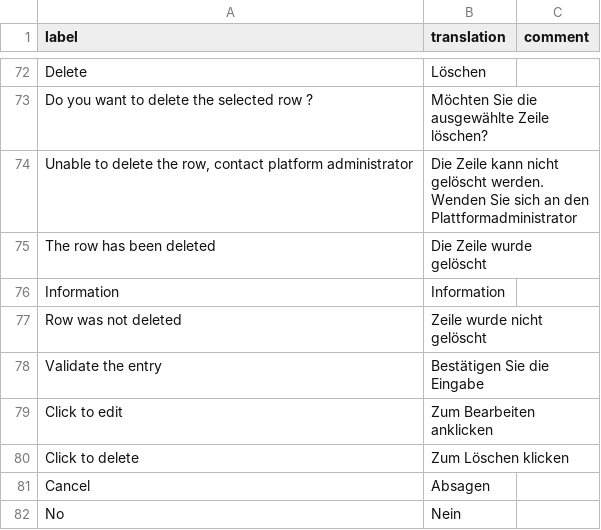
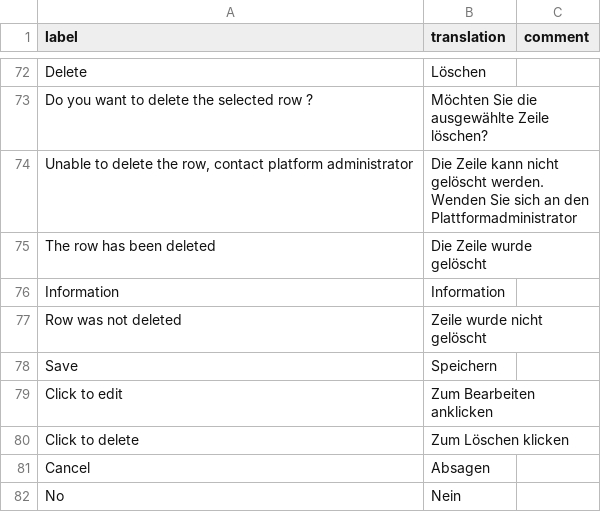
Before and after one commit to dreamRs/datamods, a CSV file: inst/i18n/de.csv, drawn as a sheet; only a part is shown, gaps mark what is left out; removed rows and columns are numbered as before the commit, all else as after; the diff names each change by its address in the sheet, - before the commit and + after, or states it on an @@ line.

```diff
--- a/inst/i18n/de.csv
+++ b/inst/i18n/de.csv
-row 78: Validate the entry | Bestätigen Sie die Eingabe
+row 78: Save | Speichern
```
Also changed, not shown: inst/i18n/al.csv, inst/i18n/fr.csv, 9 other files.
